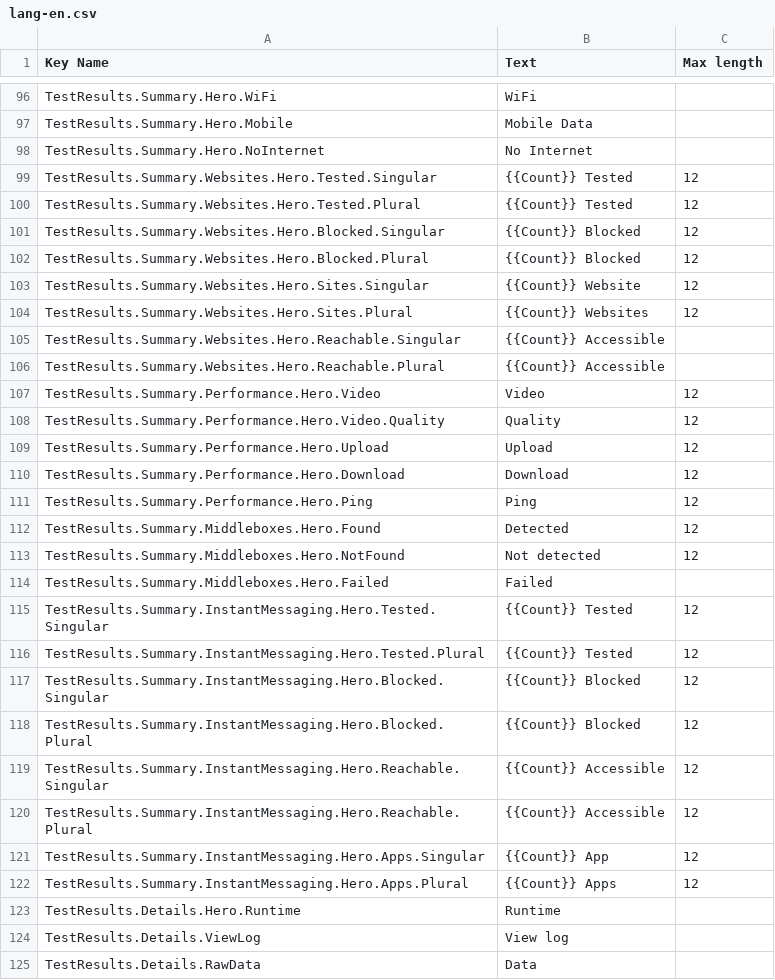
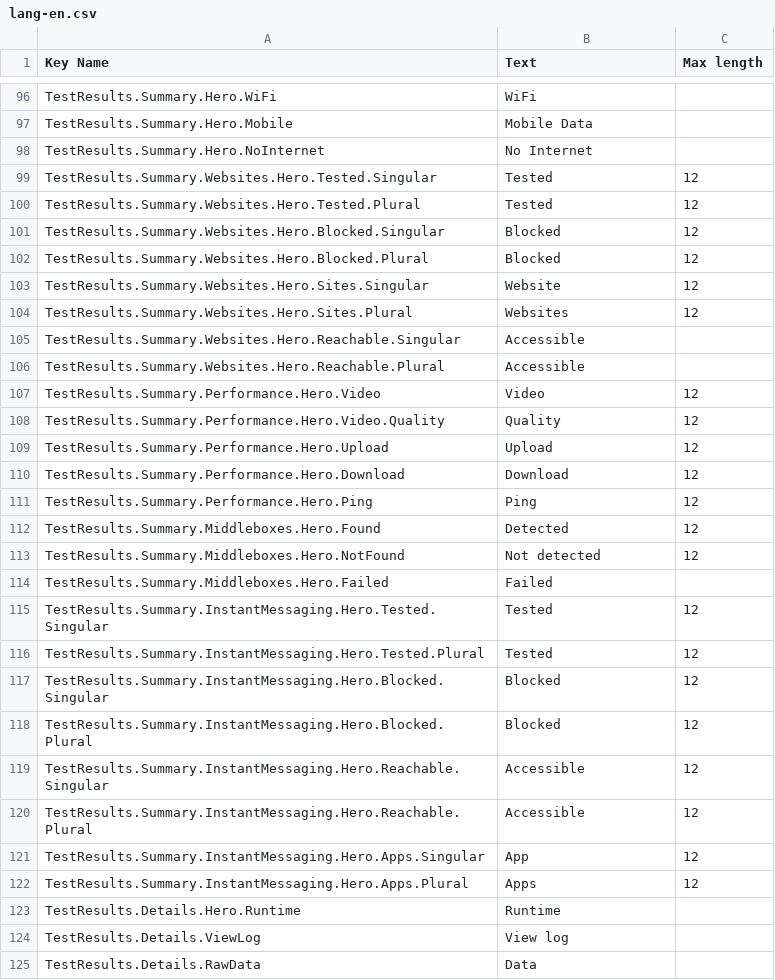
Before and after one commit to ooni/probe-desktop, a CSV file: data/lang-en.csv, drawn as a sheet; only a part is shown, gaps mark what is left out.

Commit message:
Fix some translation strings

```diff
--- a/data/lang-en.csv
+++ b/data/lang-en.csv
@@ -98,10 +98,10 @@ TestResults.Summary.Hero.Mobile,Mobile Data,
 TestResults.Summary.Hero.NoInternet,No Internet,
-TestResults.Summary.Websites.Hero.Tested.Singular,{{Count}} Tested,12
-TestResults.Summary.Websites.Hero.Tested.Plural,{{Count}} Tested,12
-TestResults.Summary.Websites.Hero.Blocked.Singular,{{Count}} Blocked,12
-TestResults.Summary.Websites.Hero.Blocked.Plural,{{Count}} Blocked,12
-TestResults.Summary.Websites.Hero.Sites.Singular,{{Count}} Website,12
-TestResults.Summary.Websites.Hero.Sites.Plural,{{Count}} Websites,12
-TestResults.Summary.Websites.Hero.Reachable.Singular,{{Count}} Accessible,
-TestResults.Summary.Websites.Hero.Reachable.Plural,{{Count}} Accessible,
+TestResults.Summary.Websites.Hero.Tested.Singular,Tested,12
+TestResults.Summary.Websites.Hero.Tested.Plural,Tested,12
+TestResults.Summary.Websites.Hero.Blocked.Singular,Blocked,12
+TestResults.Summary.Websites.Hero.Blocked.Plural,Blocked,12
+TestResults.Summary.Websites.Hero.Sites.Singular,Website,12
+TestResults.Summary.Websites.Hero.Sites.Plural,Websites,12
+TestResults.Summary.Websites.Hero.Reachable.Singular,Accessible,
+TestResults.Summary.Websites.Hero.Reachable.Plural,Accessible,
 TestResults.Summary.Performance.Hero.Video,Video,12
@@ -114,10 +114,10 @@ TestResults.Summary.Middleboxes.Hero.NotFound,Not detected,12
 TestResults.Summary.Middleboxes.Hero.Failed,Failed,
-TestResults.Summary.InstantMessaging.Hero.Tested.Singular,{{Count}} Tested,12
-TestResults.Summary.InstantMessaging.Hero.Tested.Plural,{{Count}} Tested,12
-TestResults.Summary.InstantMessaging.Hero.Blocked.Singular,{{Count}} Blocked,12
-TestResults.Summary.InstantMessaging.Hero.Blocked.Plural,{{Count}} Blocked,12
-TestResults.Summary.InstantMessaging.Hero.Reachable.Singular,{{Count}} Accessible,12
-TestResults.Summary.InstantMessaging.Hero.Reachable.Plural,{{Count}} Accessible,12
-TestResults.Summary.InstantMessaging.Hero.Apps.Singular,{{Count}} App,12
-TestResults.Summary.InstantMessaging.Hero.Apps.Plural,{{Count}} Apps,12
+TestResults.Summary.InstantMessaging.Hero.Tested.Singular,Tested,12
+TestResults.Summary.InstantMessaging.Hero.Tested.Plural,Tested,12
+TestResults.Summary.InstantMessaging.Hero.Blocked.Singular,Blocked,12
+TestResults.Summary.InstantMessaging.Hero.Blocked.Plural,Blocked,12
+TestResults.Summary.InstantMessaging.Hero.Reachable.Singular,Accessible,12
+TestResults.Summary.InstantMessaging.Hero.Reachable.Plural,Accessible,12
+TestResults.Summary.InstantMessaging.Hero.Apps.Singular,App,12
+TestResults.Summary.InstantMessaging.Hero.Apps.Plural,Apps,12
 TestResults.Details.Hero.Runtime,Runtime,
```
Also changed, not shown: 5 other files.
